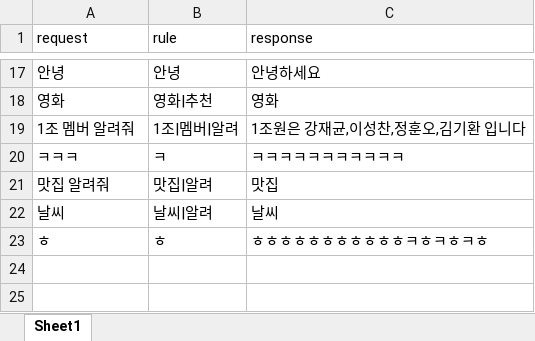
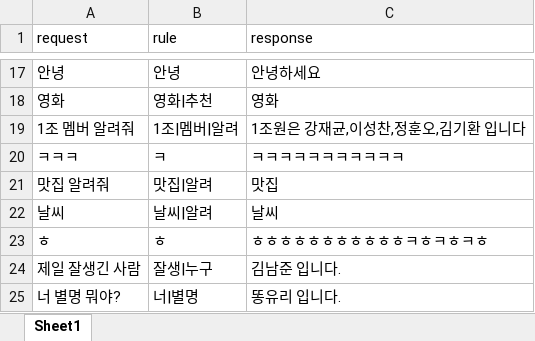
Before and after one commit to hunojung/ChatBotMain, an Excel workbook: data/chatbot_data.xlsx, sheet Sheet1, drawn as a sheet; only a part is shown, gaps mark what is left out; values as stored, in another font and other column widths than the file's, no borders; the diff names each change by its address in the sheet, - before the commit and + after, or states it on an @@ line.

Commit message:
last chatbot

```diff
--- a/data/chatbot_data.xlsx (sheet Sheet1)
+++ b/data/chatbot_data.xlsx (sheet Sheet1)
+row 24: 제일 잘생긴 사람 | 잘생|누구 | 김남준 입니다.
+row 25: 너 별명 뭐야? | 너|별명 | 똥유리 입니다.
```
